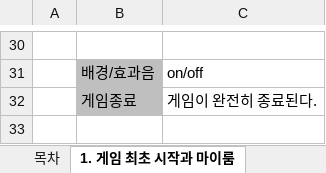
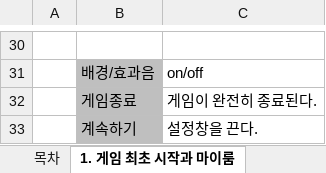
Before and after one commit to LewisCho7/PlumMiniGame, an Excel workbook: Design/PlumMiniGame_백수진기획서.xlsx, sheet 1. 게임 최초 시작과 마이룸, drawn as a sheet; only a part is shown, gaps mark what is left out; values as stored, in another font and other column widths than the file's, no borders; the diff names each change by its address in the sheet, - before the commit and + after, or states it on an @@ line.

```diff
--- a/Design/PlumMiniGame_백수진기획서.xlsx (sheet 1. 게임 최초 시작과 마이룸)
+++ b/Design/PlumMiniGame_백수진기획서.xlsx (sheet 1. 게임 최초 시작과 마이룸)
+row 33:  | 계속하기 | 설정창을 끈다.
```
Also changed, not shown: sheet 7. 캐릭터, 9 other files.
